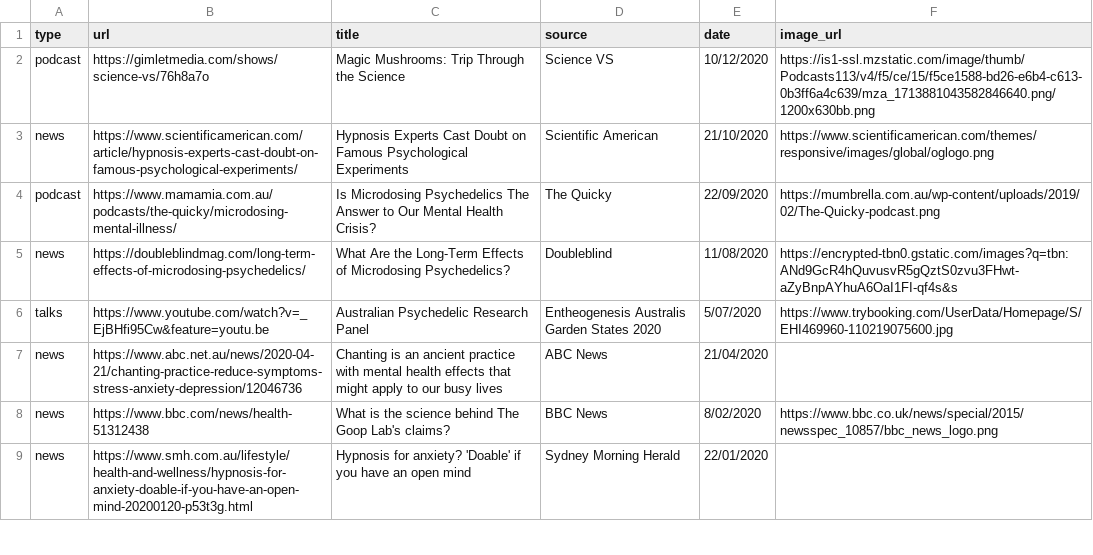
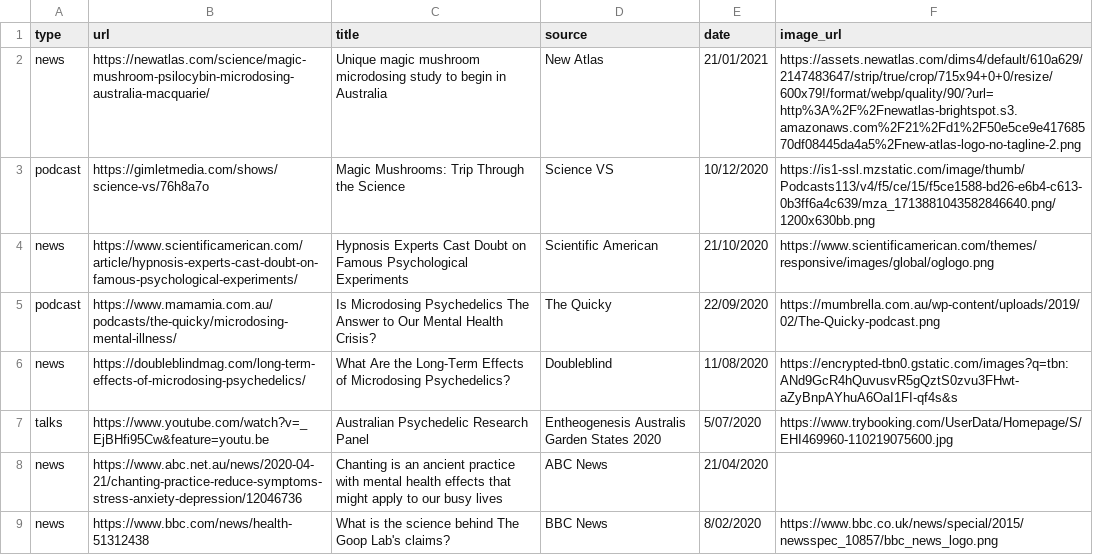
Before and after one commit to vince-p/academicprofile, a CSV file: vscripts/medialist.csv, drawn as a sheet; only a part is shown; the shorter side is filled out with more unchanged rows; the diff names each change by its address in the sheet, - before the commit and + after, or states it on an @@ line.

Commit message:
Add new atlas story and mydecine talk

```diff
--- a/vscripts/medialist.csv
+++ b/vscripts/medialist.csv
+row 2: news | https://newatlas.com/science/magic-mushroom-psilocybin-microdosing-australia-macquarie/ | Unique magic mushroom microdosing study to begin in Australia | New Atlas | 21/01/2021 | https://assets.newatlas.com/dims4/default/610a629/2147483647/strip/true/crop/715x94+0+0/resize/600x79!/format/webp/quality/90/?url=http%3A%2F%2Fnewatlas-brightspot.s3.amazonaws.com%2F21%2Fd1%2F50e5ce9e41768570df08445da4a5%2Fnew-atlas-logo-no-tagline-2.png
```
Also changed, not shown: 5 other files.
